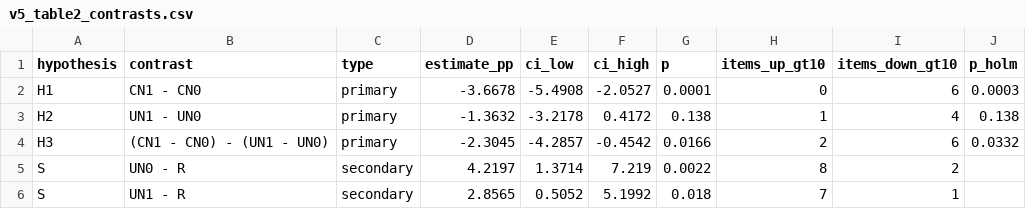
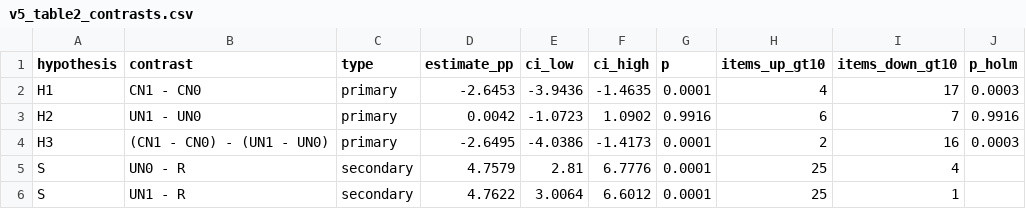
Before and after one commit to deep1003/deep1003.github.io, a CSV file: assets/research/emotion-induction-design/data/v5_table2_contrasts.csv, drawn as a sheet; only a part is shown; the diff covers the shown part only.

```diff
--- a/assets/research/emotion-induction-design/data/v5_table2_contrasts.csv
+++ b/assets/research/emotion-induction-design/data/v5_table2_contrasts.csv
@@ -1,6 +1,6 @@
 hypothesis,contrast,type,estimate_pp,ci_low,ci_high,p,items_up_gt10,items_down_gt10,p_holm
-H1,CN1 - CN0,primary,-3.6678,-5.4908,-2.0527,0.0001,0,6,0.0003
-H2,UN1 - UN0,primary,-1.3632,-3.2178,0.4172,0.138,1,4,0.138
-H3,(CN1 - CN0) - (UN1 - UN0),primary,-2.3045,-4.2857,-0.4542,0.0166,2,6,0.0332
-S,UN0 - R,secondary,4.2197,1.3714,7.219,0.0022,8,2,
-S,UN1 - R,secondary,2.8565,0.5052,5.1992,0.018,7,1,
+H1,CN1 - CN0,primary,-2.6453,-3.9436,-1.4635,0.0001,4,17,0.0003
+H2,UN1 - UN0,primary,0.0042,-1.0723,1.0902,0.9916,6,7,0.9916
+H3,(CN1 - CN0) - (UN1 - UN0),primary,-2.6495,-4.0386,-1.4173,0.0001,2,16,0.0003
+S,UN0 - R,secondary,4.7579,2.81,6.7776,0.0001,25,4,
+S,UN1 - R,secondary,4.7622,3.0064,6.6012,0.0001,25,1,
```
Also changed, not shown: 23 edited cells elsewhere in this file, assets/research/emotion-induction-design/data/v5_supp_category.csv, assets/research/emotion-induction-design/data/v5_table1_conditions.csv, 18 other files.
